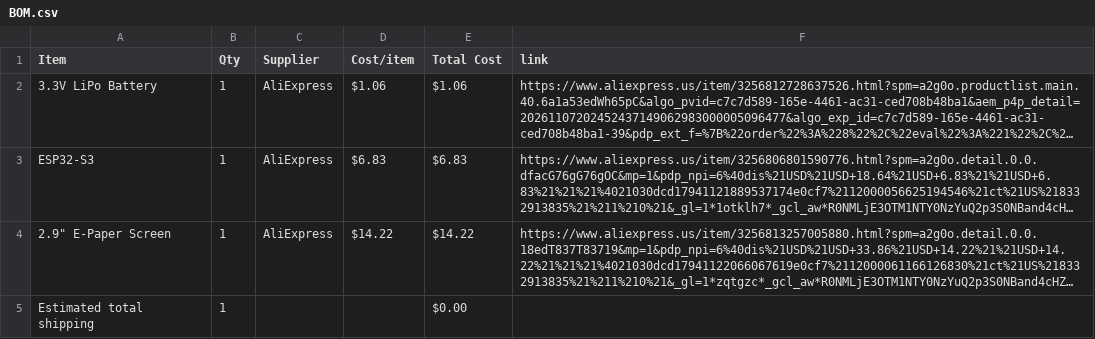
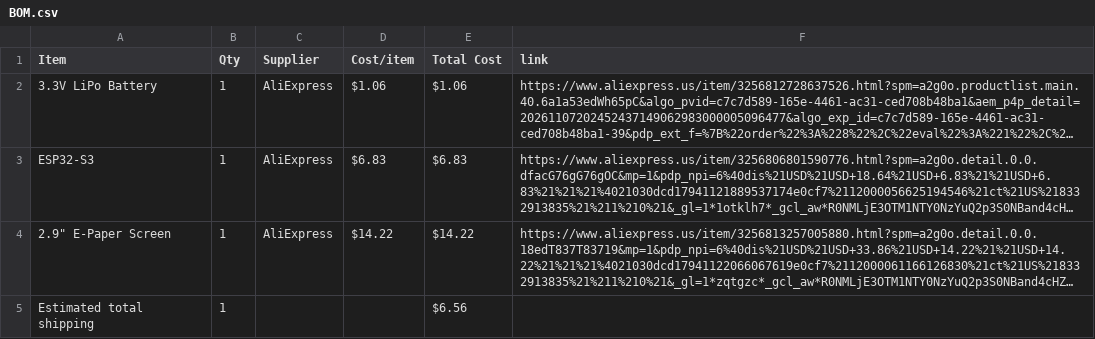
Before and after one commit to drgdlr09/E-Paper-CheckList, a CSV file: BOM.csv, drawn as a sheet; long unchanged cells end in …; the diff names each change by its address in the sheet, - before the commit and + after, or states it on an @@ line.

Commit message:
Sync E-Paper Planner from Half Life

```diff
--- a/BOM.csv
+++ b/BOM.csv
-E5 (Total Cost): $0.00
+E5 (Total Cost): $6.56
```
